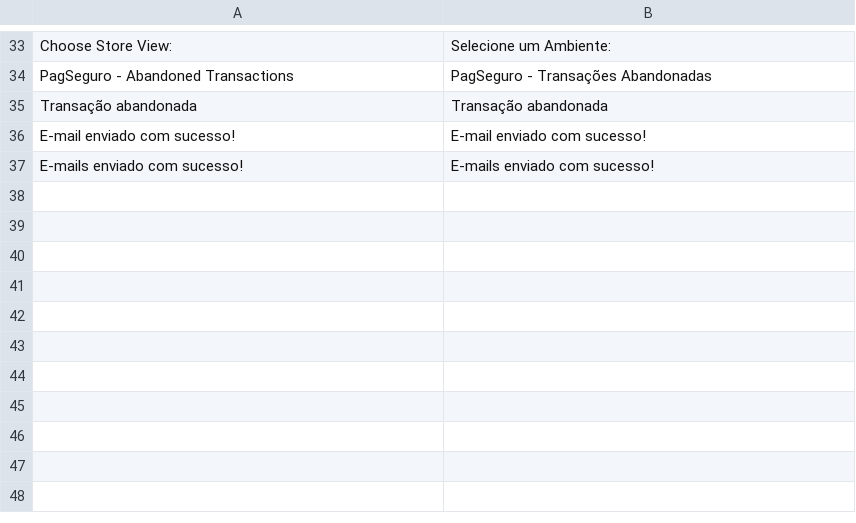
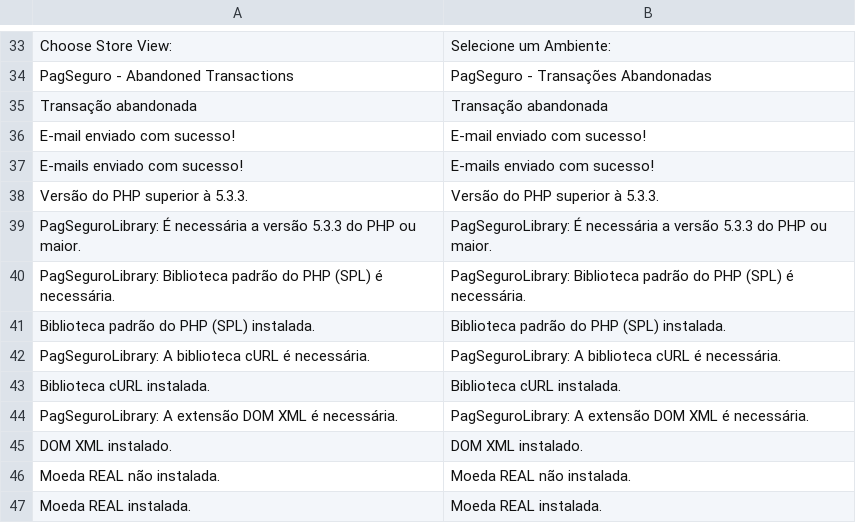
Before and after one commit to pagseguro/pagseguro-modulo-magento-v1, a CSV file: app/locale/pt_BR/UOL_PagSeguro.csv, drawn as a sheet; only a part is shown, gaps mark what is left out.

```diff
--- a/app/locale/pt_BR/UOL_PagSeguro.csv
+++ b/app/locale/pt_BR/UOL_PagSeguro.csv
@@ -37 +37,11 @@
 "E-mails enviado com sucesso!","E-mails enviado com sucesso!"
+"Versão do PHP superior à 5.3.3.","Versão do PHP superior à 5.3.3."
+"PagSeguroLibrary: É necessária a versão 5.3.3 do PHP ou maior.","PagSeguroLibrary: É necessária a versão 5.3.3 do PHP ou maior."
+"PagSeguroLibrary: Biblioteca padrão do PHP (SPL) é necessária.","PagSeguroLibrary: Biblioteca padrão do PHP (SPL) é necessária."
+"Biblioteca padrão do PHP (SPL) instalada.","Biblioteca padrão do PHP (SPL) instalada."
+"PagSeguroLibrary: A biblioteca cURL é necessária.","PagSeguroLibrary: A biblioteca cURL é necessária."
+"Biblioteca cURL instalada.","Biblioteca cURL instalada."
+"PagSeguroLibrary: A extensão DOM XML é necessária.","PagSeguroLibrary: A extensão DOM XML é necessária."
+"DOM XML instalado.","DOM XML instalado."
+"Moeda REAL não instalada.","Moeda REAL não instalada."
+"Moeda REAL instalada.","Moeda REAL instalada."
```
Also changed, not shown: 31 other files.
